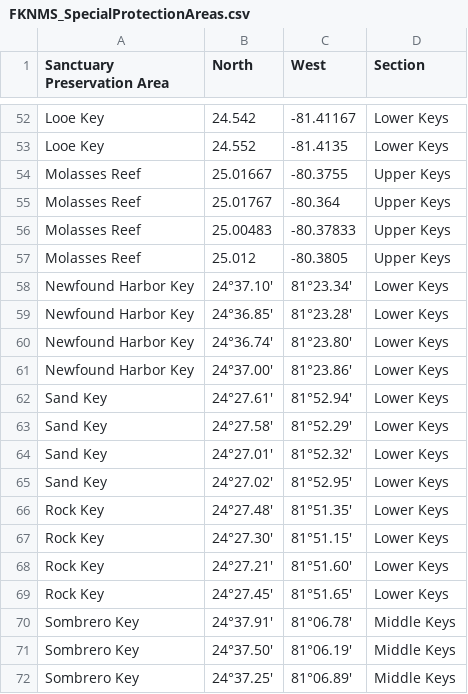
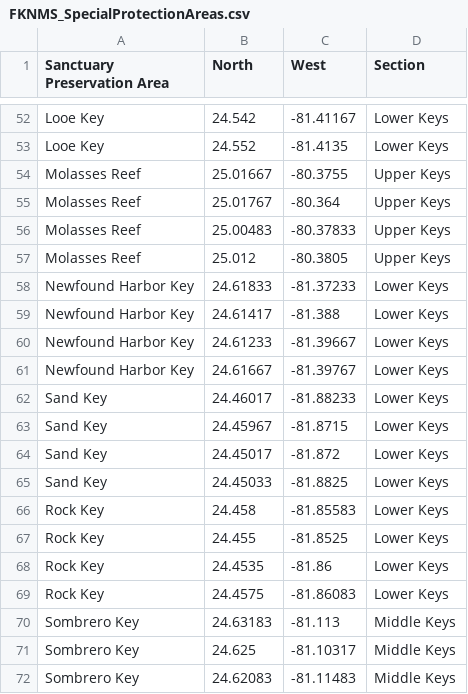
Before and after one commit to GLuchauer/WILD-7970-Lab-2-Making-a-Map, a CSV file: FKNMS_SpecialProtectionAreas.csv, drawn as a sheet; only a part is shown, gaps mark what is left out.

Commit message:
Update FKNMS_SpecialProtectionAreas.csv

```diff
--- a/FKNMS_SpecialProtectionAreas.csv
+++ b/FKNMS_SpecialProtectionAreas.csv
@@ -57,16 +57,16 @@ Molasses Reef,25.00483,-80.37833,Upper Keys
 Molasses Reef,25.012,-80.3805,Upper Keys
-Newfound Harbor Key,24°37.10',81°23.34',Lower Keys
-Newfound Harbor Key,24°36.85',81°23.28',Lower Keys
-Newfound Harbor Key,24°36.74',81°23.80',Lower Keys
-Newfound Harbor Key,24°37.00',81°23.86',Lower Keys
-Sand Key,24°27.61',81°52.94',Lower Keys
-Sand Key,24°27.58',81°52.29',Lower Keys
-Sand Key,24°27.01',81°52.32',Lower Keys
-Sand Key,24°27.02',81°52.95',Lower Keys
-Rock Key,24°27.48',81°51.35',Lower Keys
-Rock Key,24°27.30',81°51.15',Lower Keys
-Rock Key,24°27.21',81°51.60',Lower Keys
-Rock Key,24°27.45',81°51.65',Lower Keys
-Sombrero Key,24°37.91',81°06.78',Middle Keys
-Sombrero Key,24°37.50',81°06.19',Middle Keys
-Sombrero Key,24°37.25',81°06.89',Middle Keys
+Newfound Harbor Key,24.61833,-81.37233,Lower Keys
+Newfound Harbor Key,24.61417,-81.388,Lower Keys
+Newfound Harbor Key,24.61233,-81.39667,Lower Keys
+Newfound Harbor Key,24.61667,-81.39767,Lower Keys
+Sand Key,24.46017,-81.88233,Lower Keys
+Sand Key,24.45967,-81.8715,Lower Keys
+Sand Key,24.45017,-81.872,Lower Keys
+Sand Key,24.45033,-81.8825,Lower Keys
+Rock Key,24.458,-81.85583,Lower Keys
+Rock Key,24.455,-81.8525,Lower Keys
+Rock Key,24.4535,-81.86,Lower Keys
+Rock Key,24.4575,-81.86083,Lower Keys
+Sombrero Key,24.63183,-81.113,Middle Keys
+Sombrero Key,24.625,-81.10317,Middle Keys
+Sombrero Key,24.62083,-81.11483,Middle Keys
```
